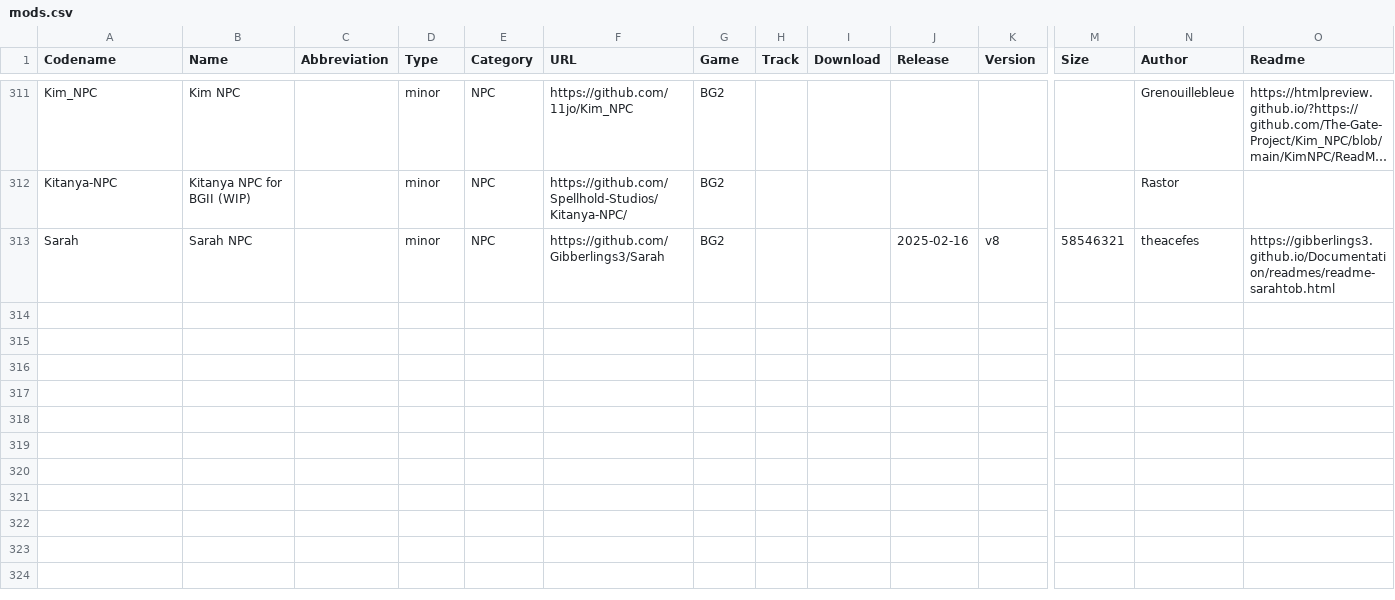
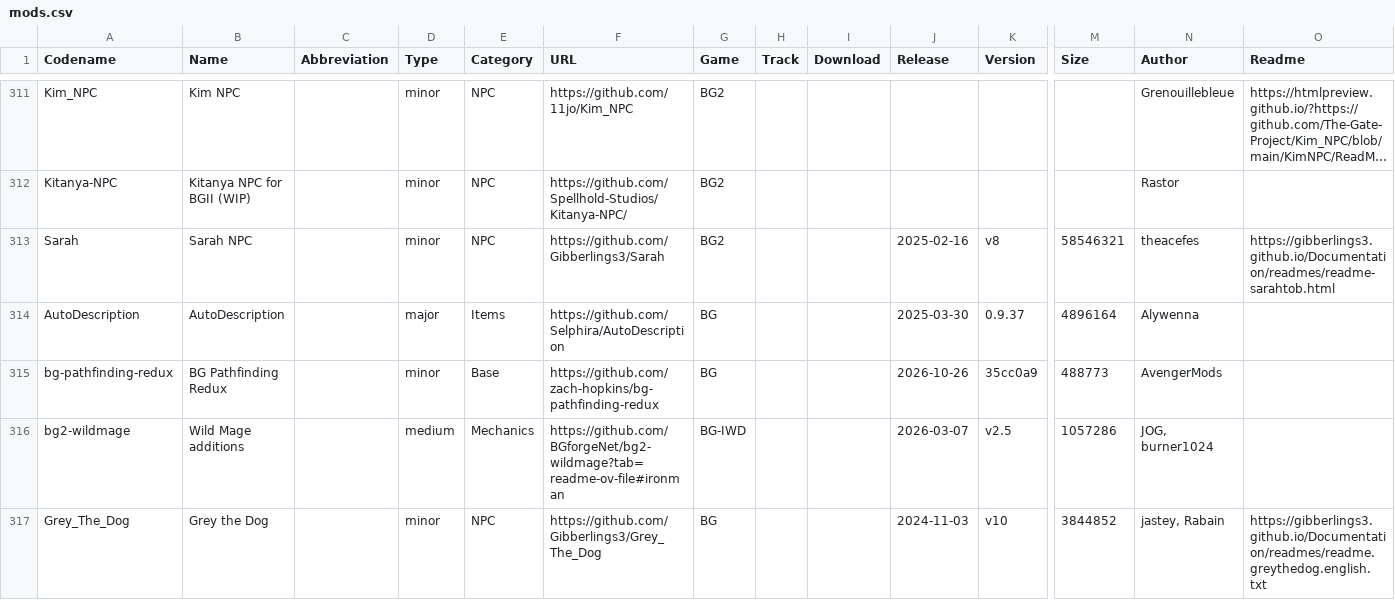
Before and after one commit to panshaigan/InfinityExpress, a CSV file: src/data/mods.csv, drawn as a sheet; only a part is shown, gaps mark what is left out; long unchanged cells end in …; rows hold the shown columns only; the diff covers the shown part only; the diff names each change by its address in the sheet, - before the commit and + after, or states it on an @@ line.

Commit message:
data: update InstallSequence.xml and mods.csv

```diff
--- a/src/data/mods.csv
+++ b/src/data/mods.csv
+row 314: AutoDescription | AutoDescription |  | major | Items | https://github.com/Selphira/AutoDescription | BG |  |  | 2025-03-30 | 0.9.37 | 4896164 | Alywenna
+row 315: bg-pathfinding-redux | BG Pathfinding Redux |  | minor | Base | https://github.com/zach-hopkins/bg-pathfinding-redux | BG |  |  | 2026-10-26 | 35cc0a9 | 488773 | AvengerMods
+row 316: bg2-wildmage | Wild Mage additions |  | medium | Mechanics | https://github.com/BGforgeNet/bg2-wildmage?tab=readme-ov-file#ironman | BG-IWD |  |  | 2026-03-07 | v2.5 | 1057286 | JOG, burner1024
+row 317: Grey_The_Dog | Grey the Dog |  | minor | NPC | https://github.com/Gibberlings3/Grey_The_Dog | BG |  |  | 2024-11-03 | v10 | 3844852 | jastey, Rabain | https://gibberlings3.github.io/Documentation/readmes/readme.greythedog.english.txt
```
Also changed, not shown: 4 added rows and 3 edited cells elsewhere in this file, 2 other files.
